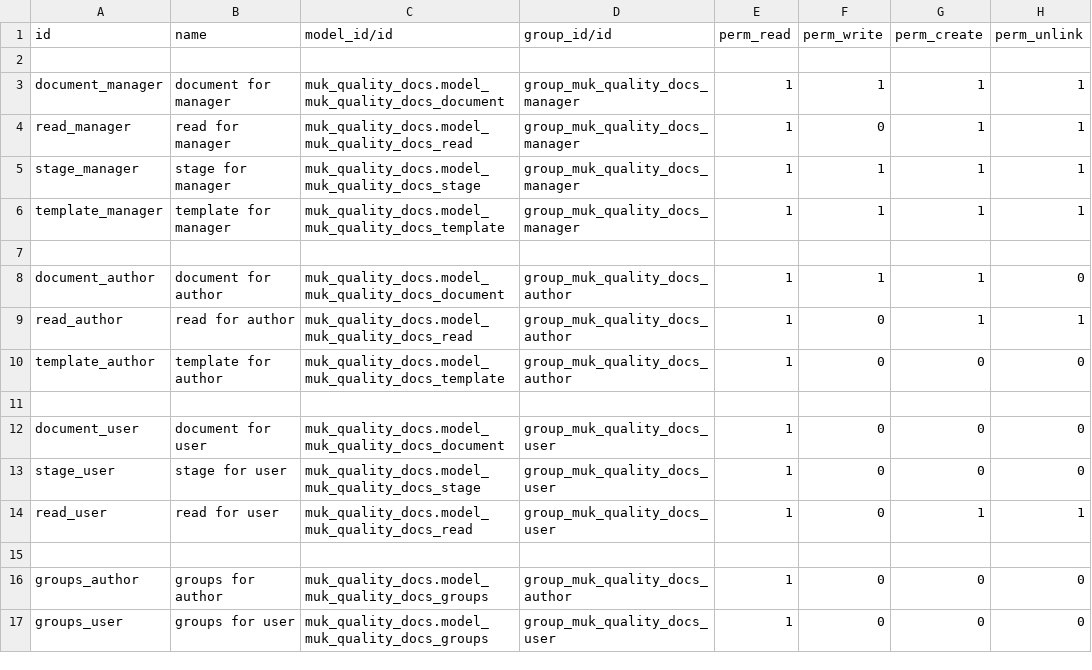
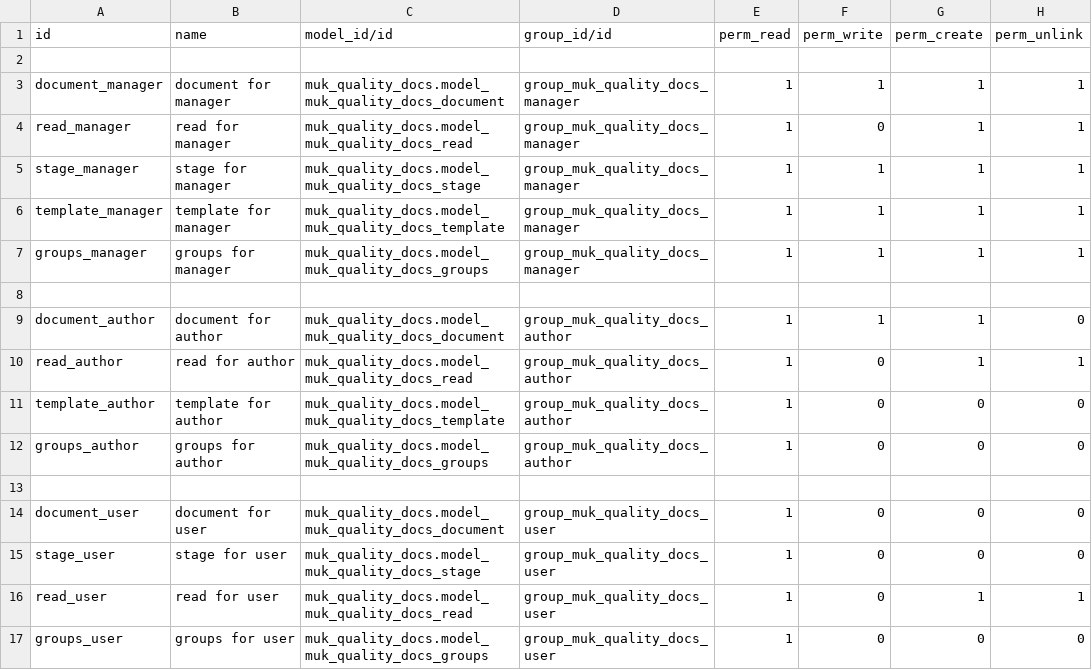
Before and after one commit to muk-it/muk_quality, a CSV file: muk_quality_docs/security/ir.model.access.csv, drawn as a sheet.

Commit message:
publish muk_quality_docs - 11.0

```diff
--- a/muk_quality_docs/security/ir.model.access.csv
+++ b/muk_quality_docs/security/ir.model.access.csv
@@ -6,2 +6,3 @@ stage_manager,stage for manager,muk_quality_docs.model_muk_quality_docs_stage,gr
 template_manager,template for manager,muk_quality_docs.model_muk_quality_docs_template,group_muk_quality_docs_manager,1,1,1,1
+groups_manager,groups for manager,muk_quality_docs.model_muk_quality_docs_groups,group_muk_quality_docs_manager,1,1,1,1
 
@@ -10,2 +11,3 @@ read_author,read for author,muk_quality_docs.model_muk_quality_docs_read,group_m
 template_author,template for author,muk_quality_docs.model_muk_quality_docs_template,group_muk_quality_docs_author,1,0,0,0
+groups_author,groups for author,muk_quality_docs.model_muk_quality_docs_groups,group_muk_quality_docs_author,1,0,0,0
 
@@ -14,4 +16,2 @@ stage_user,stage for user,muk_quality_docs.model_muk_quality_docs_stage,group_mu
 read_user,read for user,muk_quality_docs.model_muk_quality_docs_read,group_muk_quality_docs_user,1,0,1,1
-
-groups_author,groups for author,muk_quality_docs.model_muk_quality_docs_groups,group_muk_quality_docs_author,1,0,0,0
 groups_user,groups for user,muk_quality_docs.model_muk_quality_docs_groups,group_muk_quality_docs_user,1,0,0,0
```
Also changed, not shown: 1 other file.
